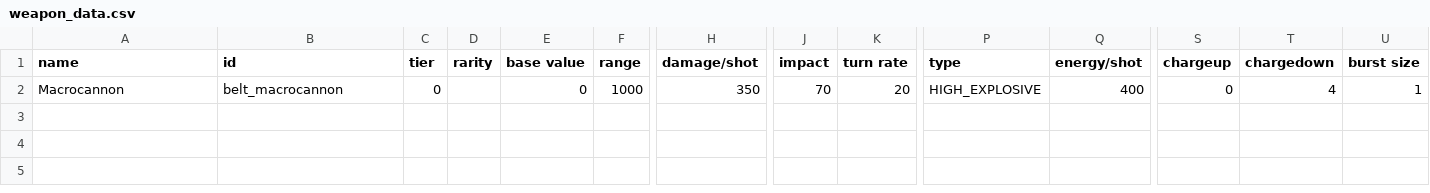
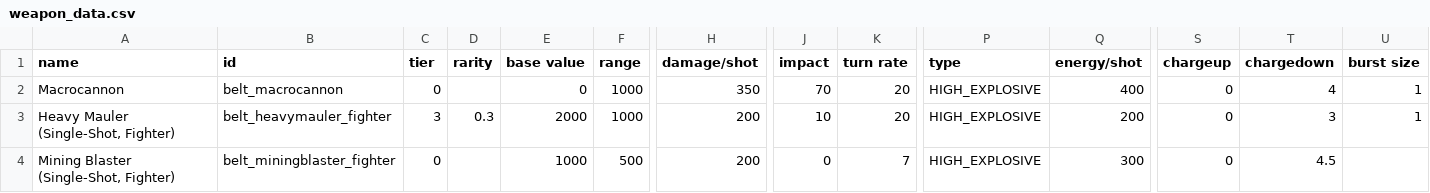
Before and after one commit to SirBeltsasar/AstartesMinipack, a CSV file: data/weapons/weapon_data.csv, drawn as a sheet; only a part is shown, gaps mark what is left out; rows hold the shown columns only; the diff names each change by its address in the sheet, - before the commit and + after, or states it on an @@ line.

```diff
--- a/data/weapons/weapon_data.csv
+++ b/data/weapons/weapon_data.csv
+row 3: Heavy Mauler (Single-Shot, Fighter) | belt_heavymauler_fighter | 3 | 0.3 | 2000 | 1000 | 200 | 10 | 20 | HIGH_EXPLOSIVE | 200 | 0 | 3 | 1
+row 4: Mining Blaster (Single-Shot, Fighter) | belt_miningblaster_fighter | 0 |  | 1000 | 500 | 200 | 0 | 7 | HIGH_EXPLOSIVE | 300 | 0 | 4.5
```
Also changed, not shown: data/hulls/ship_data.csv, data/strings/descriptions.csv, 43 other files.
